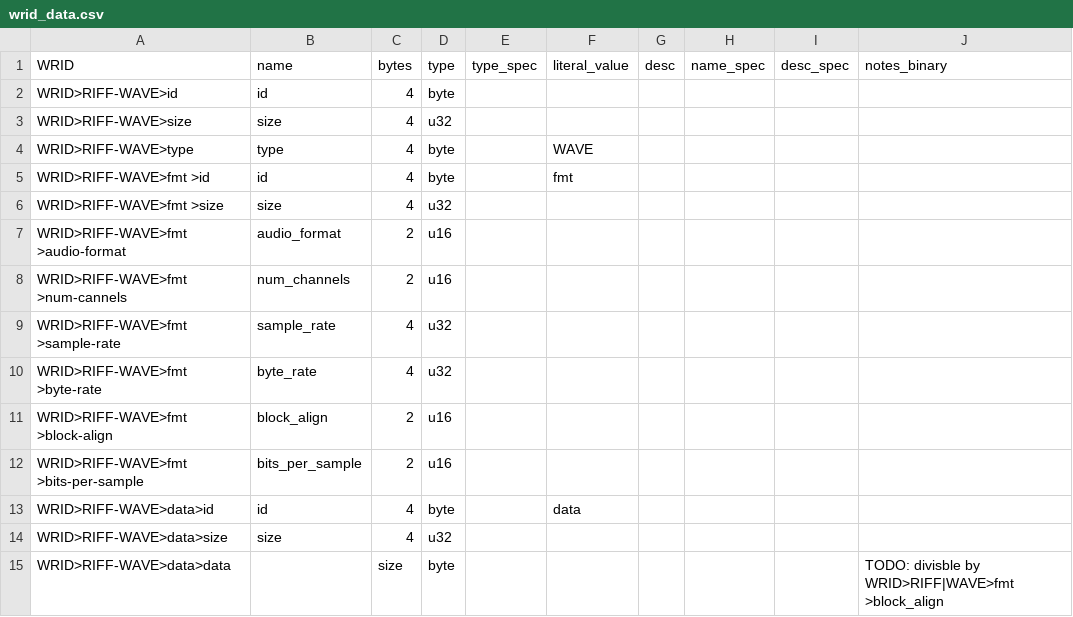
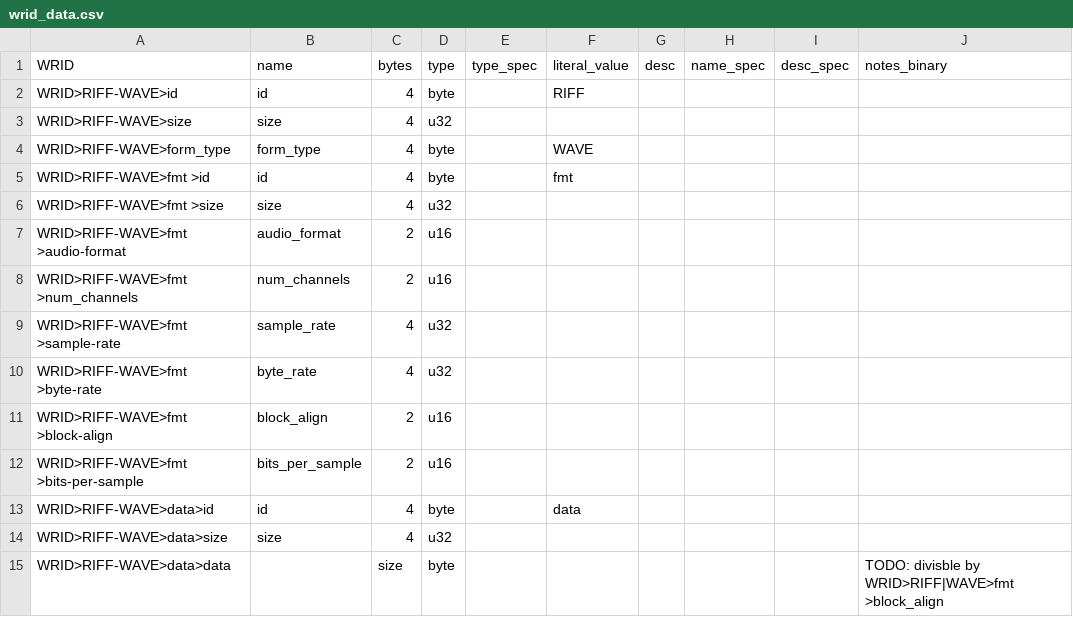
Before and after one commit to briandorsey/wavref, a CSV file: static/data/wrid_data.csv, drawn as a sheet; only a part is shown; the diff covers the shown part only; the diff names each change by its address in the sheet, - before the commit and + after, or states it on an @@ line.

Commit message:
add wrid_table_subchunks shortcode

```diff
--- a/static/data/wrid_data.csv
+++ b/static/data/wrid_data.csv
-F2 (literal_value): (empty)
+F2 (literal_value): RIFF
-A4 (WRID): WRID>RIFF-WAVE>type
+A4 (WRID): WRID>RIFF-WAVE>form_type
-B4 (name): type
+B4 (name): form_type
-A8 (WRID): WRID>RIFF-WAVE>fmt >num-cannels
+A8 (WRID): WRID>RIFF-WAVE>fmt >num_channels
```
Also changed, not shown: 24 added rows, 3 removed rows and 6 edited cells elsewhere in this file, 7 other files.
